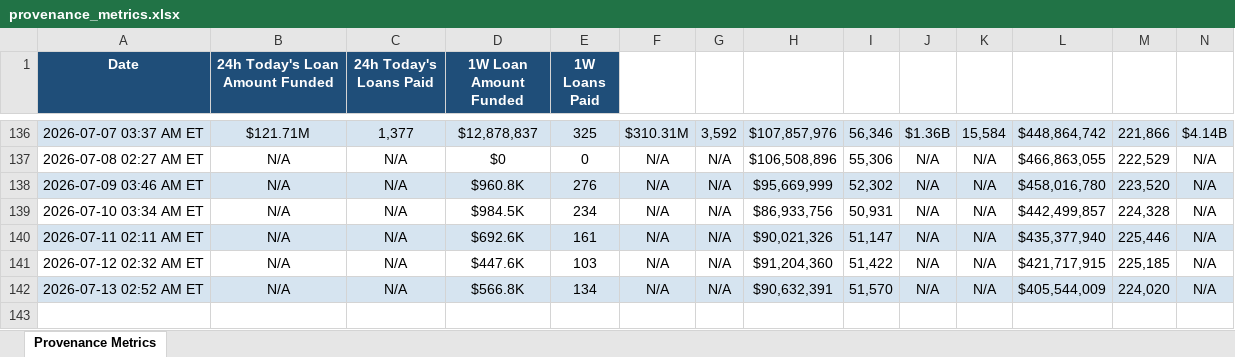
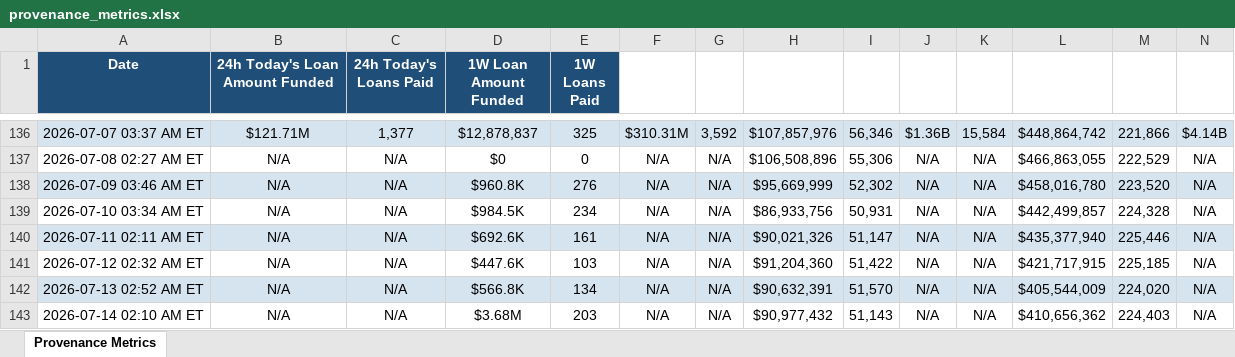
Before and after one commit to iehuanchong/Figure-Scraper, an Excel workbook: provenance_metrics.xlsx, sheet Provenance Metrics, drawn as a sheet; only a part is shown, gaps mark what is left out; values as stored, in another font and other column widths than the file's, no borders; rows hold the shown columns only; the diff names each change by its address in the sheet, - before the commit and + after, or states it on an @@ line.

```diff
--- a/provenance_metrics.xlsx (sheet Provenance Metrics)
+++ b/provenance_metrics.xlsx (sheet Provenance Metrics)
+row 143: 2026-07-14 02:10 AM ET | N/A | N/A | $3.68M | 203 | N/A | N/A | $90,977,432 | 51,143 | N/A | N/A | $410,656,362 | 224,403 | N/A
```
Also changed, not shown: 1 other file.
